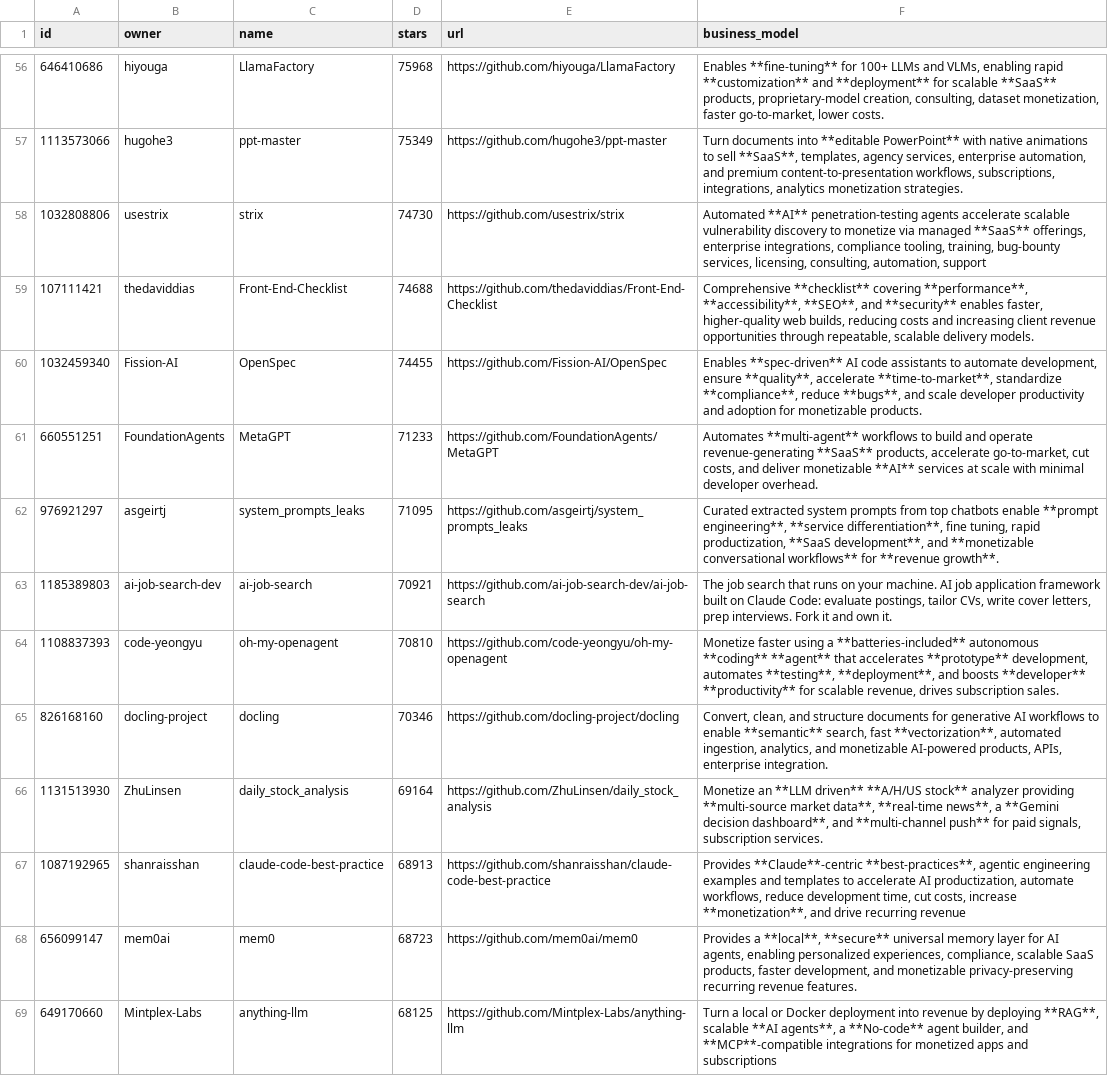
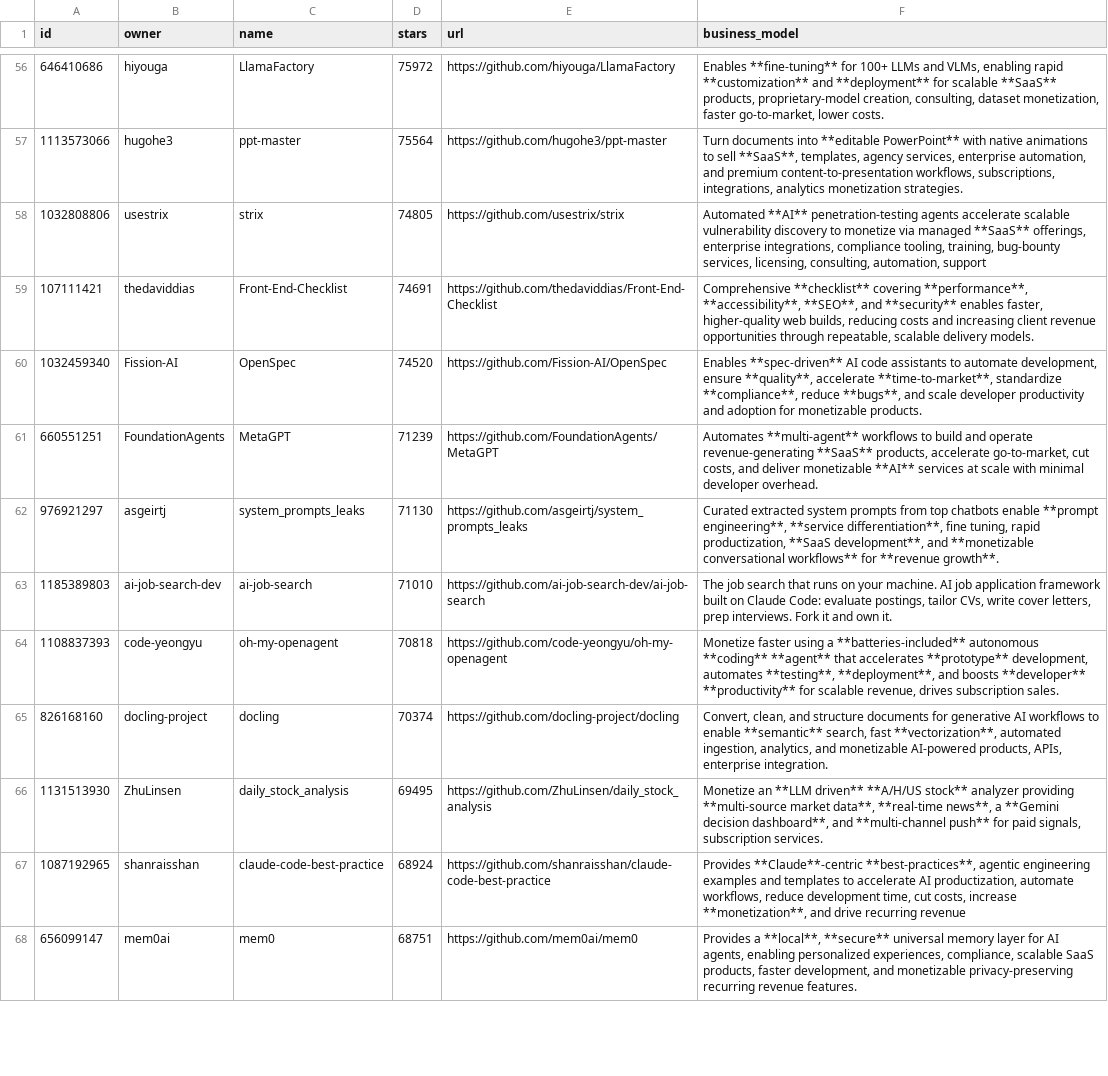
Before and after one commit to garylab/MakeMoneyWithAI, a CSV file: repos.csv, drawn as a sheet; only a part is shown, gaps mark what is left out; removed rows and columns are numbered as before the commit, all else as after; the diff covers the shown part only; the diff names each change by its address in the sheet, - before the commit and + after, or states it on an @@ line.

```diff
--- a/repos.csv
+++ b/repos.csv
-D56 (stars): 75968
+D56 (stars): 75972
-D57 (stars): 75349
+D57 (stars): 75564
-D58 (stars): 74730
+D58 (stars): 74805
-D59 (stars): 74688
+D59 (stars): 74691
-D60 (stars): 74455
+D60 (stars): 74520
-D61 (stars): 71233
+D61 (stars): 71239
-D62 (stars): 71095
+D62 (stars): 71130
-D63 (stars): 70921
+D63 (stars): 71010
-D64 (stars): 70810
+D64 (stars): 70818
-D65 (stars): 70346
+D65 (stars): 70374
-D66 (stars): 69164
+D66 (stars): 69495
-D67 (stars): 68913
+D67 (stars): 68924
-D68 (stars): 68723
+D68 (stars): 68751
-row 69: 649170660 | Mintplex-Labs | anything-llm | 68125 | https://github.com/Mintplex-Labs/anything-llm | Turn a local or Docker deployment into revenue by deploying **RAG**, scalable **AI agents**, a **No-code** agent builder, and **MCP**-compatible integrations for monetized apps and subscriptions
```
Also changed, not shown: 5 added rows, 4 removed rows and 80 edited cells elsewhere in this file, 1 other file.
